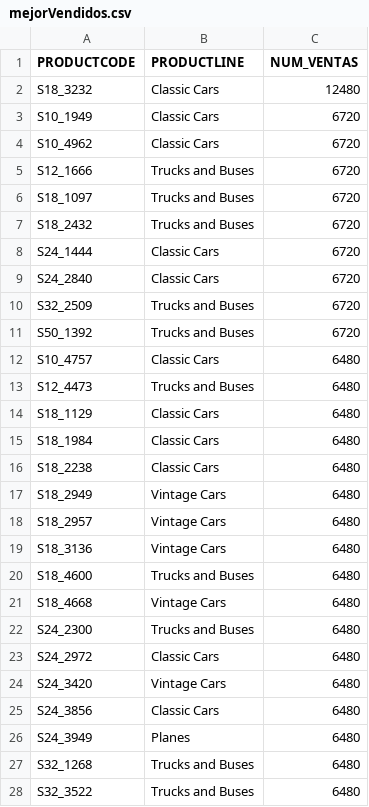
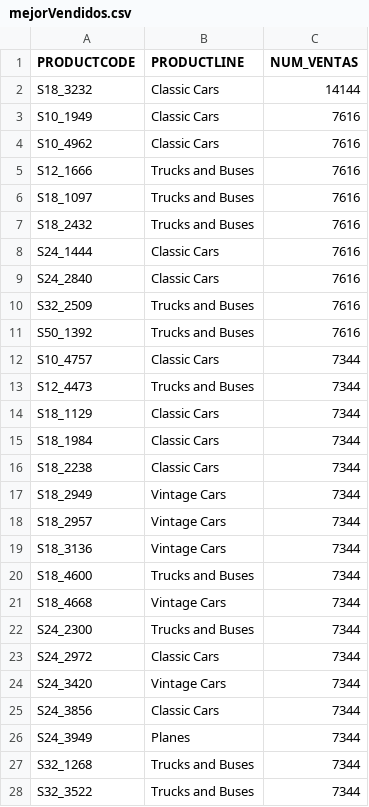
Before and after one commit to wleopach/claroEnsurance, a CSV file: mejorVendidos.csv, drawn as a sheet; only a part is shown; the diff covers the shown part only.

```diff
--- a/mejorVendidos.csv
+++ b/mejorVendidos.csv
@@ -1,28 +1,28 @@
 PRODUCTCODE,PRODUCTLINE,NUM_VENTAS
-S18_3232,Classic Cars,12480
-S10_1949,Classic Cars,6720
-S10_4962,Classic Cars,6720
-S12_1666,Trucks and Buses,6720
-S18_1097,Trucks and Buses,6720
-S18_2432,Trucks and Buses,6720
-S24_1444,Classic Cars,6720
-S24_2840,Classic Cars,6720
-S32_2509,Trucks and Buses,6720
-S50_1392,Trucks and Buses,6720
-S10_4757,Classic Cars,6480
-S12_4473,Trucks and Buses,6480
-S18_1129,Classic Cars,6480
-S18_1984,Classic Cars,6480
-S18_2238,Classic Cars,6480
-S18_2949,Vintage Cars,6480
-S18_2957,Vintage Cars,6480
-S18_3136,Vintage Cars,6480
-S18_4600,Trucks and Buses,6480
-S18_4668,Vintage Cars,6480
-S24_2300,Trucks and Buses,6480
-S24_2972,Classic Cars,6480
-S24_3420,Vintage Cars,6480
-S24_3856,Classic Cars,6480
-S24_3949,Planes,6480
-S32_1268,Trucks and Buses,6480
-S32_3522,Trucks and Buses,6480
+S18_3232,Classic Cars,14144
+S10_1949,Classic Cars,7616
+S10_4962,Classic Cars,7616
+S12_1666,Trucks and Buses,7616
+S18_1097,Trucks and Buses,7616
+S18_2432,Trucks and Buses,7616
+S24_1444,Classic Cars,7616
+S24_2840,Classic Cars,7616
+S32_2509,Trucks and Buses,7616
+S50_1392,Trucks and Buses,7616
+S10_4757,Classic Cars,7344
+S12_4473,Trucks and Buses,7344
+S18_1129,Classic Cars,7344
+S18_1984,Classic Cars,7344
+S18_2238,Classic Cars,7344
+S18_2949,Vintage Cars,7344
+S18_2957,Vintage Cars,7344
+S18_3136,Vintage Cars,7344
+S18_4600,Trucks and Buses,7344
+S18_4668,Vintage Cars,7344
+S24_2300,Trucks and Buses,7344
+S24_2972,Classic Cars,7344
+S24_3420,Vintage Cars,7344
+S24_3856,Classic Cars,7344
+S24_3949,Planes,7344
+S32_1268,Trucks and Buses,7344
+S32_3522,Trucks and Buses,7344
```
Also changed, not shown: 82 edited cells elsewhere in this file, consumos.csv, ventasFecha.csv, 3 other files.
